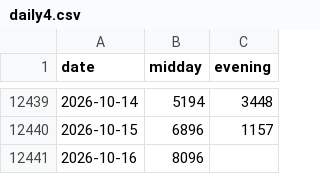
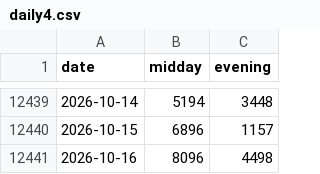
Before and after one commit to SRIIAKHILLESSH/streamlit_app, a CSV file: data/daily4.csv, drawn as a sheet; only a part is shown, gaps mark what is left out.

```diff
--- a/data/daily4.csv
+++ b/data/daily4.csv
@@ -12440,2 +12440,2 @@ date,midday,evening
 2026-10-15,6896,1157
-2026-10-16,8096,
+2026-10-16,8096,4498
```
Also changed, not shown: data/daily3.csv.
